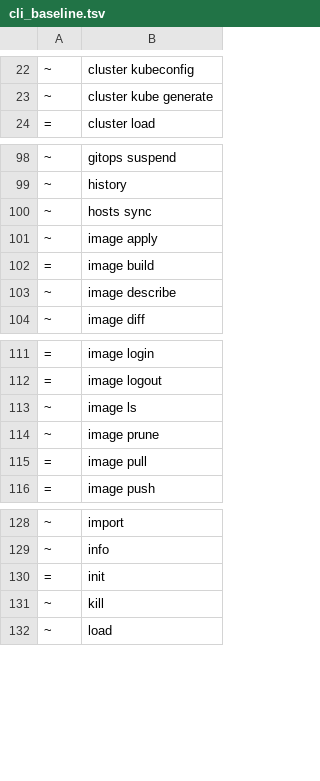
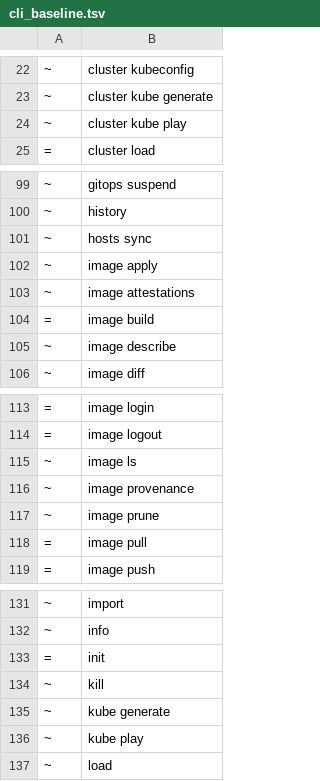
Before and after one commit to ngolacloud/delonix, a TSV file: scripts/cli_baseline.tsv, drawn as a sheet; only a part is shown, gaps mark what is left out; the diff names each change by its address in the sheet, - before the commit and + after, or states it on an @@ line.

```diff
--- a/scripts/cli_baseline.tsv
+++ b/scripts/cli_baseline.tsv
+row 24: ~ | cluster kube play
+row 103: ~ | image attestations
+row 116: ~ | image provenance
+row 135: ~ | kube generate
+row 136: ~ | kube play
```
Also changed, not shown: docs/testing/folhas.tsv, 13 other files.
